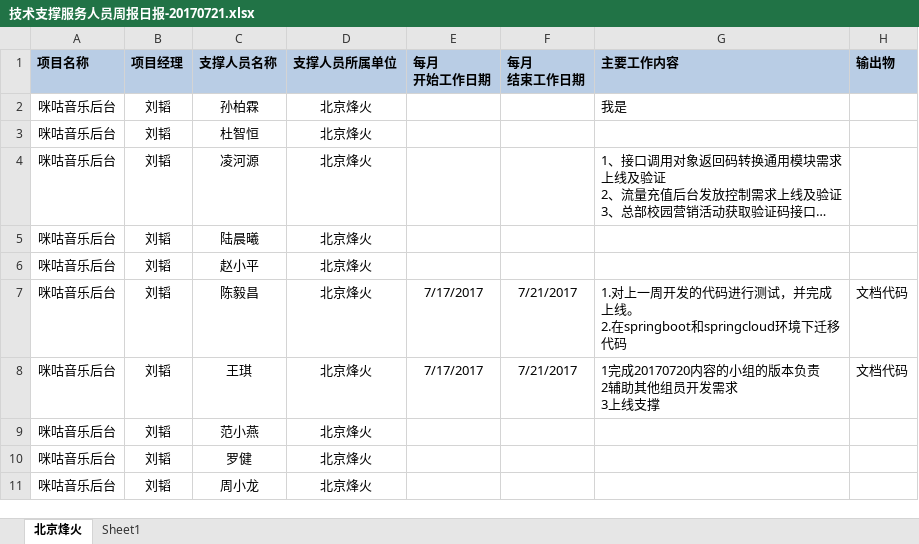
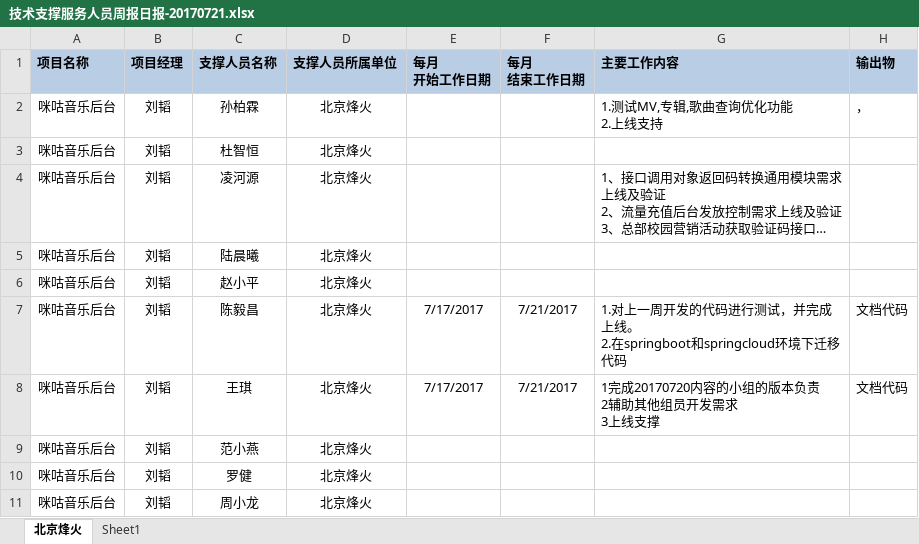
Before and after one commit to just-forking/weekReport, an Excel workbook: 20170721周报/技术支撑服务人员周报日报-20170721.xlsx, sheet 北京烽火, drawn as a sheet; long unchanged cells end in …; values as stored, in another font and other column widths than the file's, no borders; ↵ is a line break in a cell; the diff names each change by its address in the sheet, - before the commit and + after, or states it on an @@ line.

Commit message:
孙柏霖补充7月21号周报
孙柏霖补充7月17号-7月21号周报

```diff
--- a/20170721周报/技术支撑服务人员周报日报-20170721.xlsx (sheet 北京烽火)
+++ b/20170721周报/技术支撑服务人员周报日报-20170721.xlsx (sheet 北京烽火)
-G2 (主要工作内容): 我是
+G2 (主要工作内容): 1.测试MV,专辑,歌曲查询优化功能 ↵ 2.上线支持
-H2 (输出物): (empty)
+H2 (输出物): ，
```
